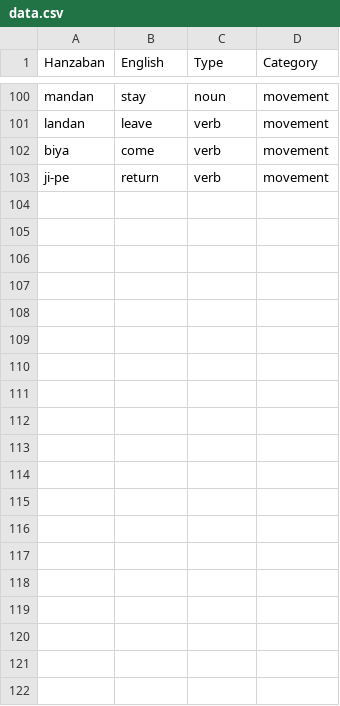
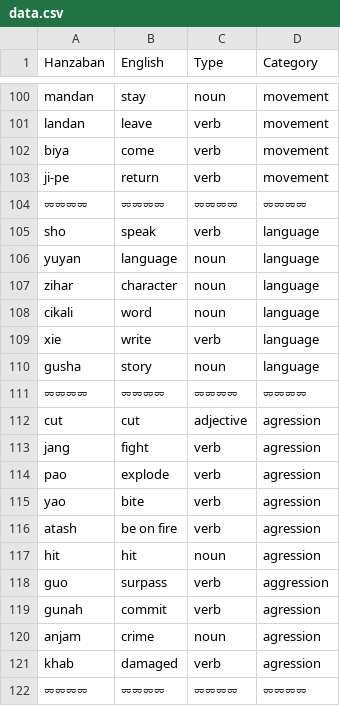
Before and after one commit to pearlykatt/mtd-starter, a CSV file: data.csv, drawn as a sheet; only a part is shown, gaps mark what is left out; the diff names each change by its address in the sheet, - before the commit and + after, or states it on an @@ line.

Commit message:
Update data.csv

```diff
--- a/data.csv
+++ b/data.csv
+row 104: ⏔⏔⏔⏔ | ⏔⏔⏔⏔ | ⏔⏔⏔⏔ | ⏔⏔⏔⏔
+row 105: sho | speak | verb | language
+row 106: yuyan | language | noun | language
+row 107: zihar | character | noun | language
+row 108: cikali | word | noun | language
+row 109: xie | write | verb | language
+row 110: gusha | story | noun | language
+row 111: ⏔⏔⏔⏔ | ⏔⏔⏔⏔ | ⏔⏔⏔⏔ | ⏔⏔⏔⏔
+row 112: cut | cut | adjective | agression
+row 113: jang | fight | verb | agression
+row 114: pao | explode | verb | agression
+row 115: yao | bite | verb | agression
+row 116: atash | be on fire | verb | agression
+row 117: hit | hit | noun | agression
+row 118: guo | surpass | verb | aggression
+row 119: gunah | commit | verb | agression
+row 120: anjam | crime | noun | agression
+row 121: khab | damaged | verb | agression
+row 122: ⏔⏔⏔⏔ | ⏔⏔⏔⏔ | ⏔⏔⏔⏔ | ⏔⏔⏔⏔
```
